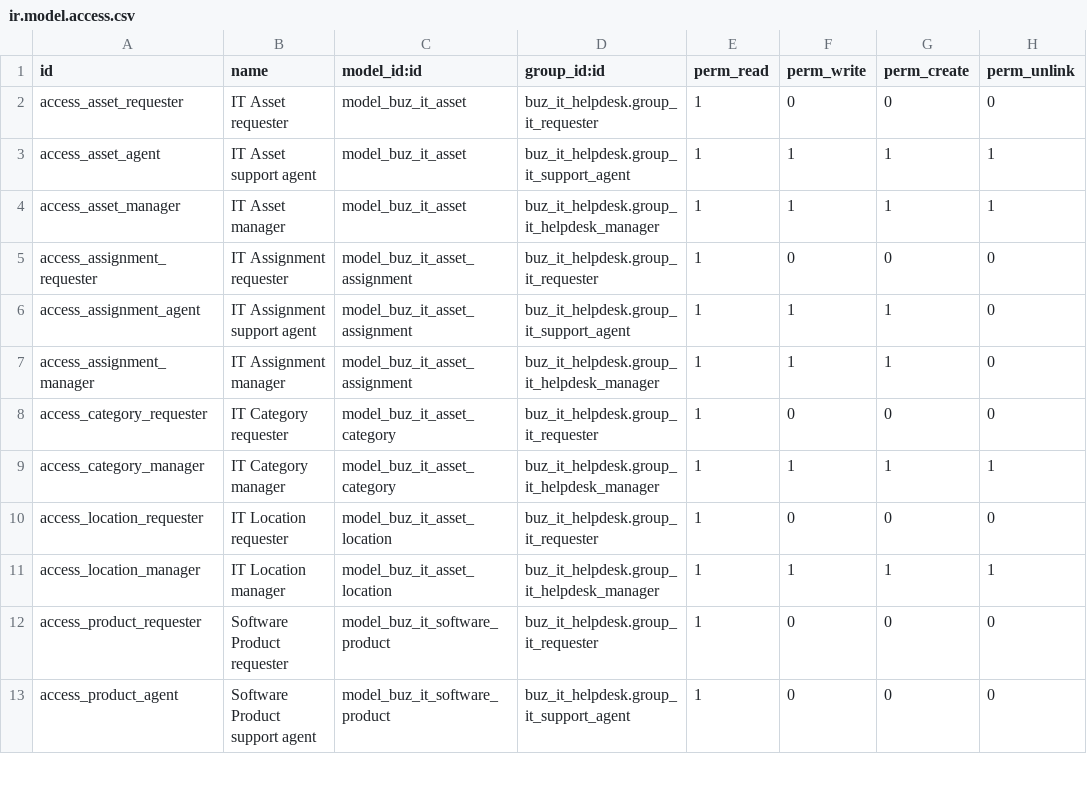
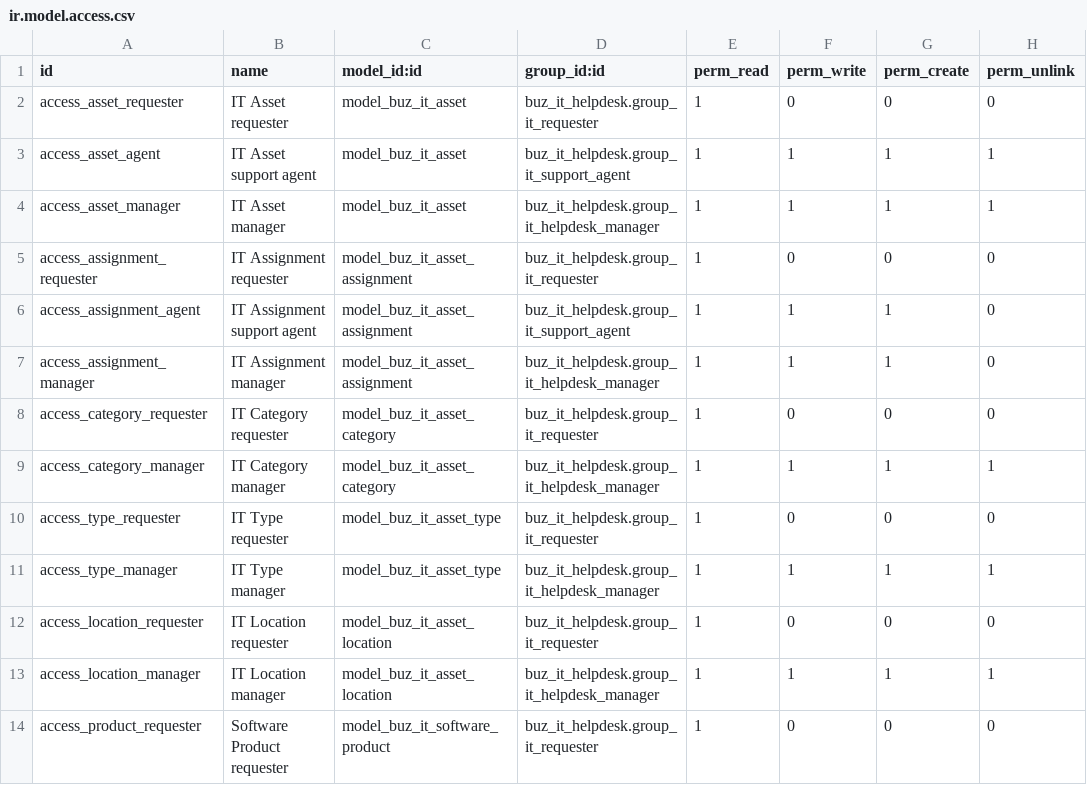
Before and after one commit to apcball/apcball, a CSV file: buz_it_asset/security/ir.model.access.csv, drawn as a sheet; only a part is shown; the shorter side is filled out with more unchanged rows; the diff names each change by its address in the sheet, - before the commit and + after, or states it on an @@ line.

```diff
--- a/buz_it_asset/security/ir.model.access.csv
+++ b/buz_it_asset/security/ir.model.access.csv
+row 10: access_type_requester | IT Type requester | model_buz_it_asset_type | buz_it_helpdesk.group_it_requester | 1 | 0 | 0 | 0
+row 11: access_type_manager | IT Type manager | model_buz_it_asset_type | buz_it_helpdesk.group_it_helpdesk_manager | 1 | 1 | 1 | 1
```
Also changed, not shown: 9 other files.
